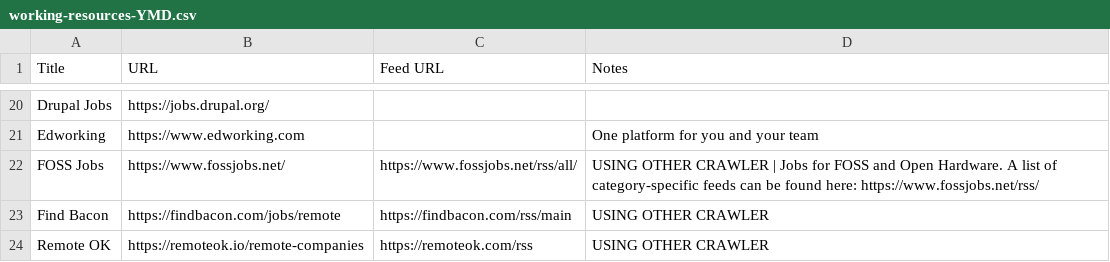
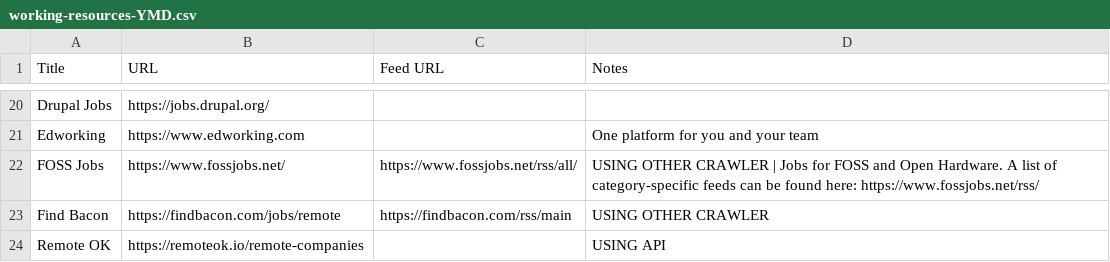
Before and after one commit to 0JCRG0/Crawler-remote-jobs, a CSV file: RSS_RESOURCES/working-resources-YMD.csv, drawn as a sheet; only a part is shown, gaps mark what is left out.

```diff
--- a/RSS_RESOURCES/working-resources-YMD.csv
+++ b/RSS_RESOURCES/working-resources-YMD.csv
@@ -23,2 +23,2 @@ FOSS Jobs,https://www.fossjobs.net/,https://www.fossjobs.net/rss/all/,USING OTHE
 Find Bacon,https://findbacon.com/jobs/remote,https://findbacon.com/rss/main,USING OTHER CRAWLER
-Remote OK,https://remoteok.io/remote-companies,https://remoteok.com/rss,USING OTHER CRAWLER
+Remote OK,https://remoteok.io/remote-companies,,USING API
```
Also changed, not shown: 9 other files.
